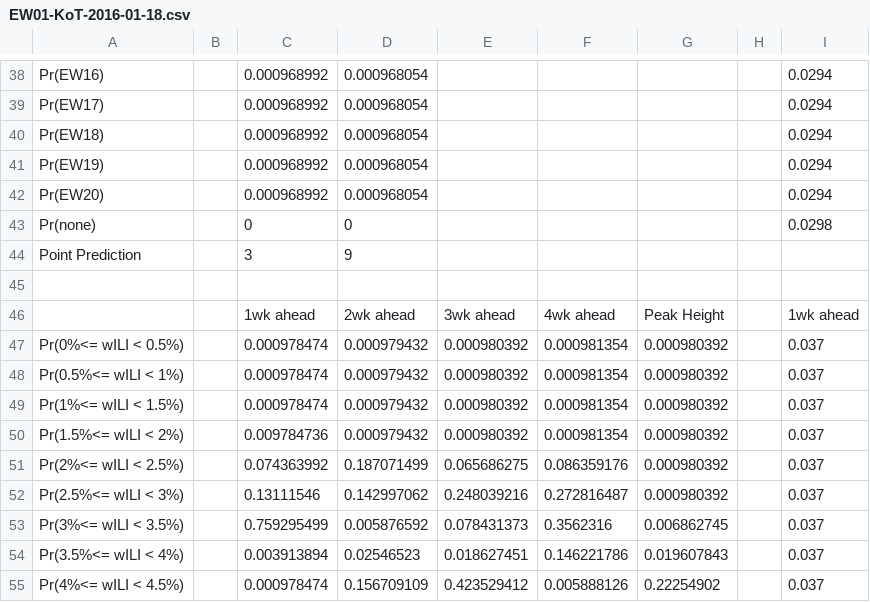
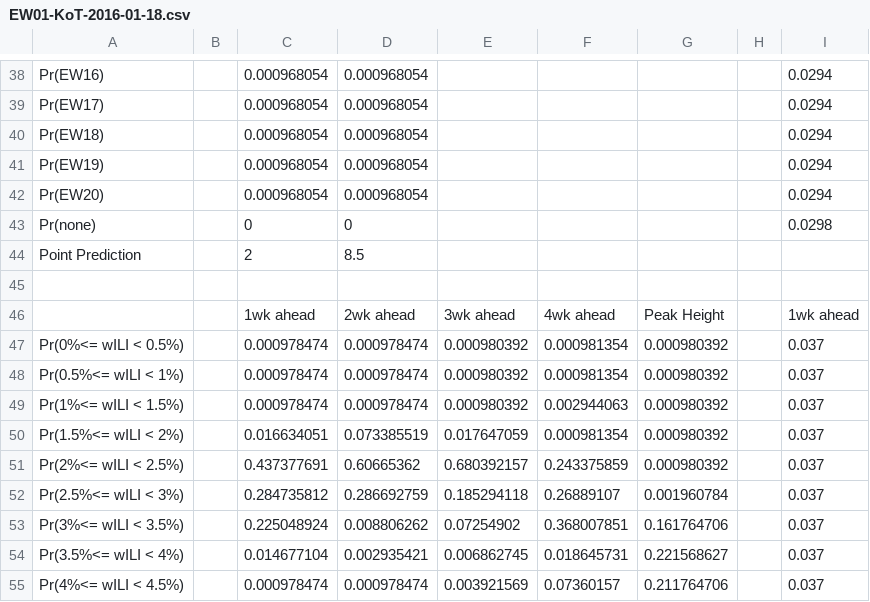
Before and after one commit to reichlab/ssr-influenza-competition, a CSV file: inst/submissions/EW01-KoT-2016-01-18.csv, drawn as a sheet; only a part is shown, gaps mark what is left out; the diff covers the shown part only; the diff names each change by its address in the sheet, - before the commit and + after, or states it on an @@ line.

```diff
--- a/inst/submissions/EW01-KoT-2016-01-18.csv
+++ b/inst/submissions/EW01-KoT-2016-01-18.csv
-C38:C42: 0.000968992
+C38:C42: 0.000968054
-C44: 3
+C44: 2
-D44: 9
+D44: 8.5
-D47:D49: 0.000979432
+D47:D49: 0.000978474
-F49: 0.000981354
+F49: 0.002944063
-C50: 0.009784736
+C50: 0.016634051
-D50: 0.000979432
+D50: 0.073385519
-E50: 0.000980392
+E50: 0.017647059
-C51: 0.074363992
+C51: 0.437377691
-D51: 0.187071499
+D51: 0.60665362
-E51: 0.065686275
+E51: 0.680392157
-F51: 0.086359176
+F51: 0.243375859
-C52: 0.13111546
+C52: 0.284735812
-D52: 0.142997062
+D52: 0.286692759
-E52: 0.248039216
+E52: 0.185294118
-F52: 0.272816487
+F52: 0.26889107
-G52: 0.000980392
+G52: 0.001960784
-C53: 0.759295499
+C53: 0.225048924
-D53: 0.005876592
+D53: 0.008806262
-E53: 0.078431373
+E53: 0.07254902
-F53: 0.3562316
+F53: 0.368007851
-G53: 0.006862745
+G53: 0.161764706
-C54: 0.003913894
+C54: 0.014677104
-D54: 0.02546523
+D54: 0.002935421
-E54: 0.018627451
+E54: 0.006862745
-F54: 0.146221786
+F54: 0.018645731
-G54: 0.019607843
+G54: 0.221568627
-D55: 0.156709109
+D55: 0.000978474
-E55: 0.423529412
+E55: 0.003921569
-F55: 0.005888126
+F55: 0.07360157
-G55: 0.22254902
+G55: 0.211764706
```
Also changed, not shown: 71 edited cells elsewhere in this file, inst/submissions/20160118-onsets.csv, inst/submissions/20160118-peak-week.csv, 3 other files.
